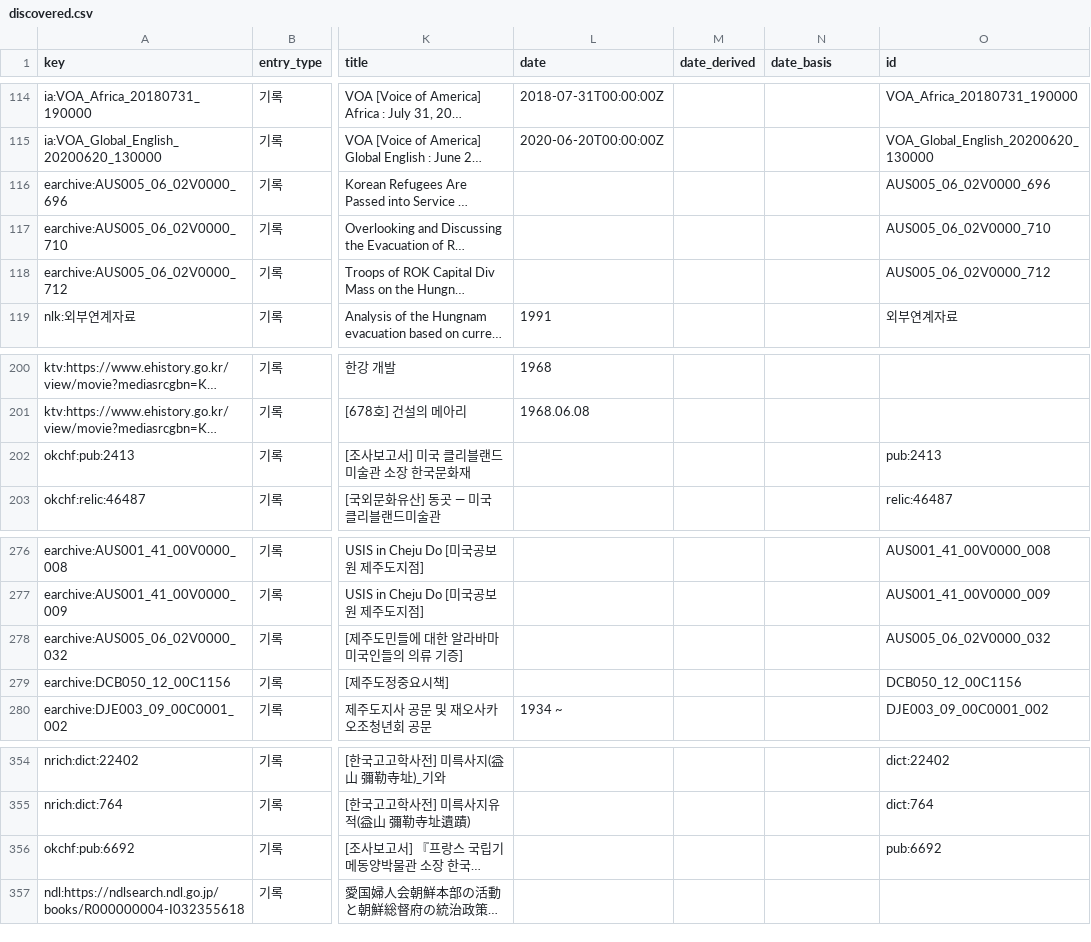
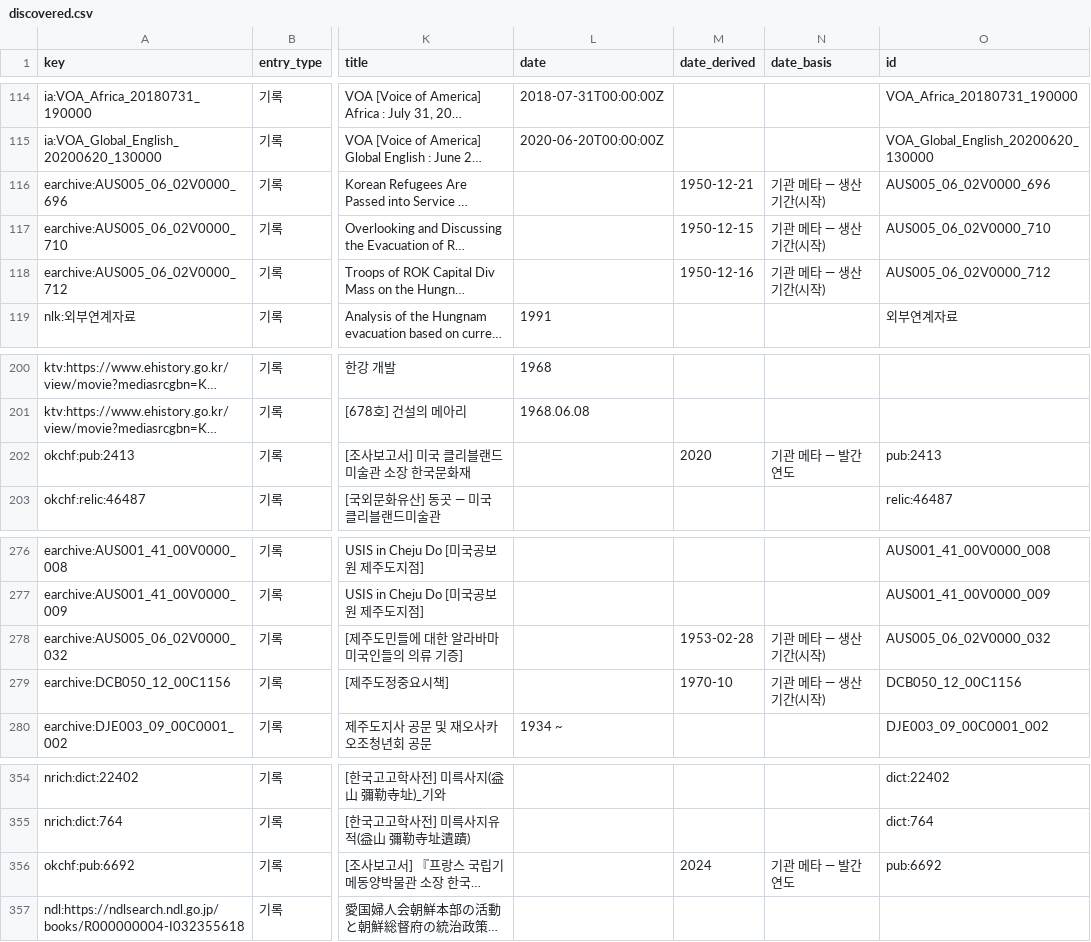
Before and after one commit to changgi/korea-archive-mcp, a CSV file: docs/data/discovered.csv, drawn as a sheet; only a part is shown, gaps mark what is left out; long unchanged cells end in …; the diff names each change by its address in the sheet, - before the commit and + after, or states it on an @@ line.

```diff
--- a/docs/data/discovered.csv
+++ b/docs/data/discovered.csv
-M116 (date_derived): (empty)
+M116 (date_derived): 1950-12-21
-N116:N118 (date_basis): (empty)
+N116:N118 (date_basis): 기관 메타 — 생산기간(시작)
-M117 (date_derived): (empty)
+M117 (date_derived): 1950-12-15
-M118 (date_derived): (empty)
+M118 (date_derived): 1950-12-16
-M202 (date_derived): (empty)
+M202 (date_derived): 2020
-N202 (date_basis): (empty)
+N202 (date_basis): 기관 메타 — 발간연도
-M278 (date_derived): (empty)
+M278 (date_derived): 1953-02-28
-N278:N279 (date_basis): (empty)
+N278:N279 (date_basis): 기관 메타 — 생산기간(시작)
-M279 (date_derived): (empty)
+M279 (date_derived): 1970-10
-M356 (date_derived): (empty)
+M356 (date_derived): 2024
-N356 (date_basis): (empty)
+N356 (date_basis): 기관 메타 — 발간연도
```
Also changed, not shown: 21 other files.
